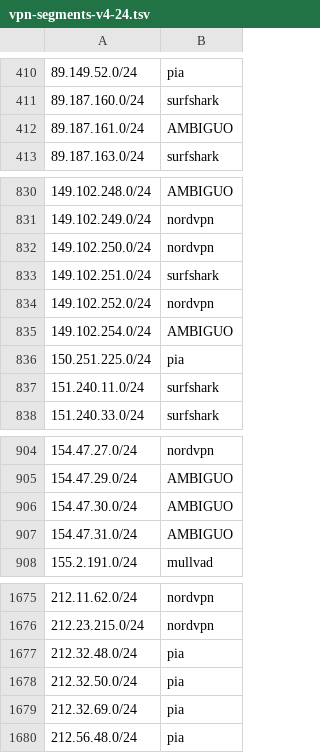
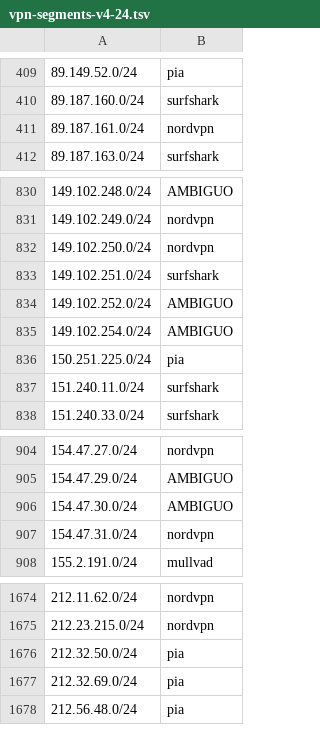
Before and after one commit to k0jir0900/nexus, a TSV file: vpn-finder/segments/vpn-segments-v4-24.tsv, drawn as a sheet; only a part is shown, gaps mark what is left out; the diff covers the shown part only.

```diff
--- a/vpn-finder/segments/vpn-segments-v4-24.tsv
+++ b/vpn-finder/segments/vpn-segments-v4-24.tsv
@@ -411,3 +410,3 @@
 89.187.160.0/24	surfshark
-89.187.161.0/24	AMBIGUO
+89.187.161.0/24	nordvpn
 89.187.163.0/24	surfshark
@@ -833,3 +833,3 @@
 149.102.251.0/24	surfshark
-149.102.252.0/24	nordvpn
+149.102.252.0/24	AMBIGUO
 149.102.254.0/24	AMBIGUO
@@ -906,3 +906,3 @@
 154.47.30.0/24	AMBIGUO
-154.47.31.0/24	AMBIGUO
+154.47.31.0/24	nordvpn
 155.2.191.0/24	mullvad
@@ -1676,3 +1675,2 @@
 212.23.215.0/24	nordvpn
-212.32.48.0/24	pia
 212.32.50.0/24	pia
```
Also changed, not shown: 2 added rows and 3 removed rows elsewhere in this file, vpn-finder/providers/vpn-ipvanish-v4.csv, vpn-finder/providers/vpn-mullvad-v4.csv, 11 other files.
